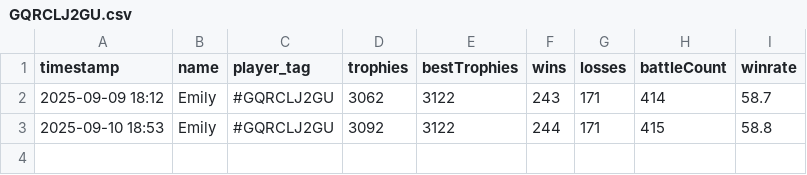
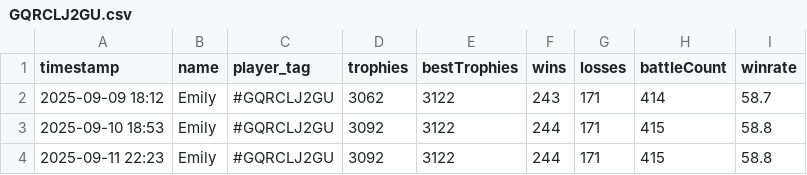
Before and after one commit to GoodWaffles10/Clash-Royale-Analytics, a CSV file: player_data/GQRCLJ2GU/GQRCLJ2GU.csv, drawn as a sheet.

```diff
--- a/player_data/GQRCLJ2GU/GQRCLJ2GU.csv
+++ b/player_data/GQRCLJ2GU/GQRCLJ2GU.csv
@@ -3 +3,2 @@ timestamp,name,player_tag,trophies,bestTrophies,wins,losses,battleCount,winrate
 2025-09-10 18:53,Emily,#GQRCLJ2GU,3092,3122,244,171,415,58.8
+2025-09-11 22:23,Emily,#GQRCLJ2GU,3092,3122,244,171,415,58.8
```
Also changed, not shown: player_data/CJLYGCJ8G/CJLYGCJ8G.csv, player_data/J8J8QR8YU/J8J8QR8YU.csv, 19 other files.
